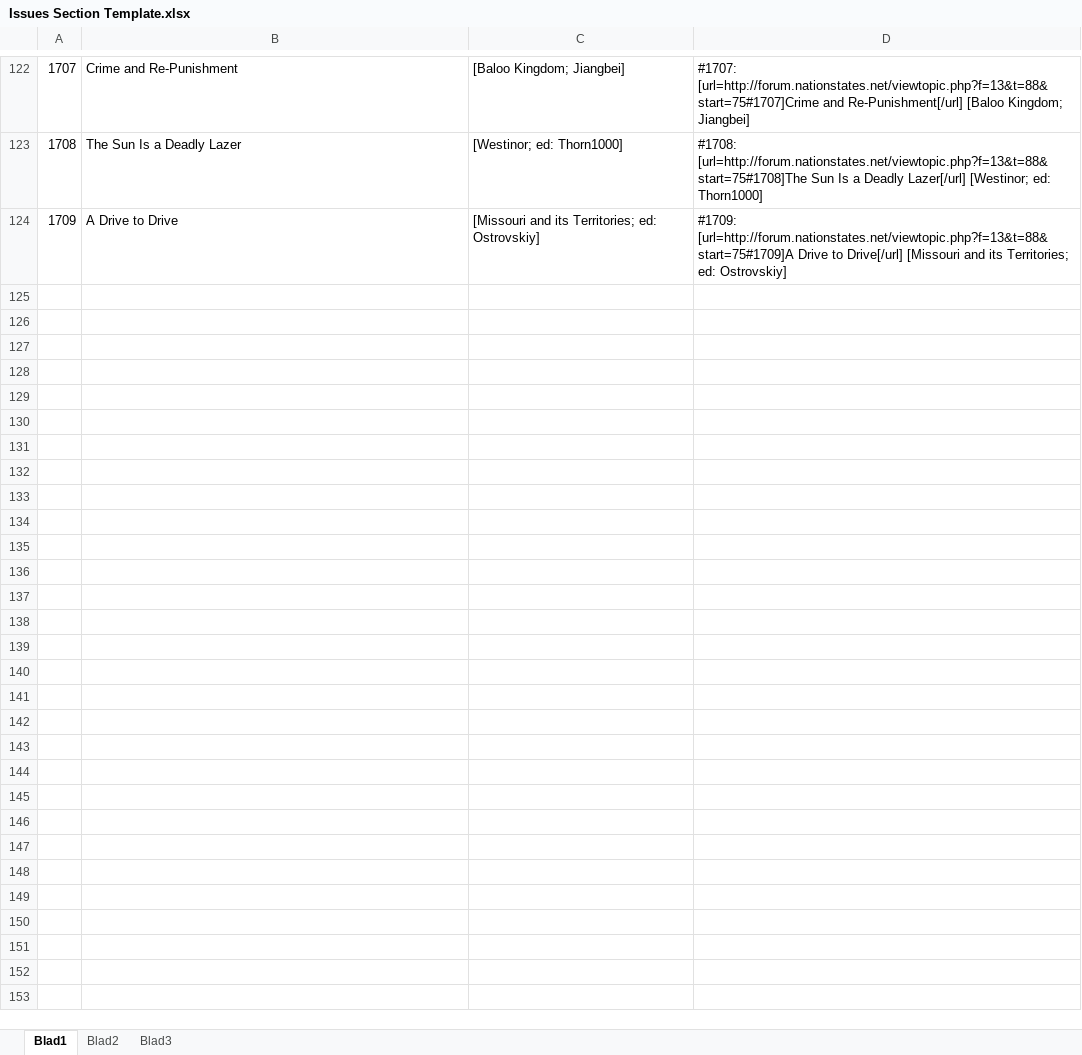
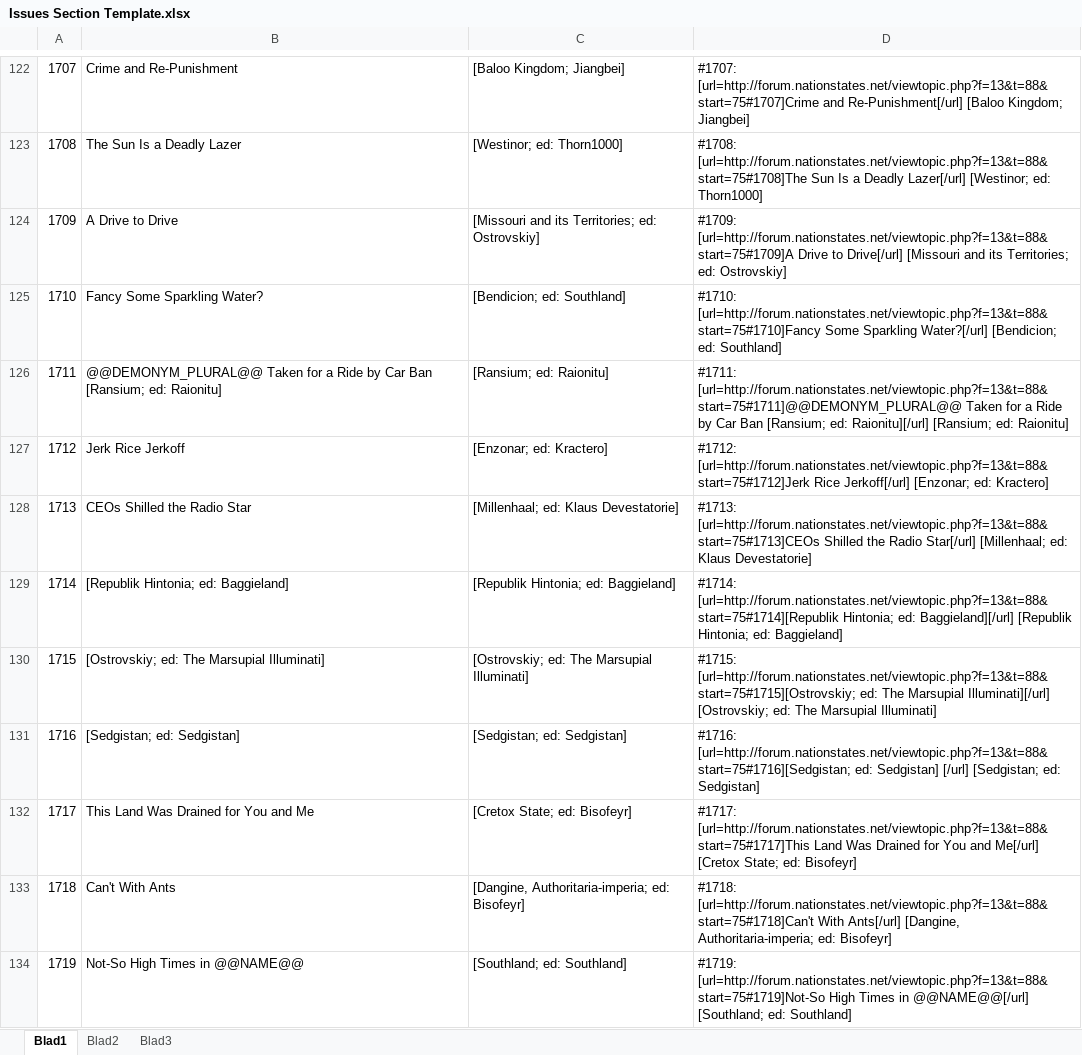
Before and after one commit to Clarissa-Valentine-Z/NationStates-Issue-Megathread, an Excel workbook: Issues Section Template.xlsx, sheet Blad1, drawn as a sheet; only a part is shown, gaps mark what is left out; values as stored, in another font and other column widths than the file's, no borders; the diff covers the shown part only; the diff names each change by its address in the sheet, - before the commit and + after, or states it on an @@ line.

```diff
--- a/Issues Section Template.xlsx (sheet Blad1)
+++ b/Issues Section Template.xlsx (sheet Blad1)
+row 125: 1710 | Fancy Some Sparkling Water? | [Bendicion; ed: Southland] | #1710: [url=http://forum.nationstates.net/viewtopic.php?f=13&t=88&start=75#1710]Fancy Some Sparkling Water?[/url] [Bendicion; ed: Southland]
+row 126: 1711 | @@DEMONYM_PLURAL@@ Taken for a Ride by Car Ban [Ransium; ed: Raionitu] | [Ransium; ed: Raionitu] | #1711: [url=http://forum.nationstates.net/viewtopic.php?f=13&t=88&start=75#1711]@@DEMONYM_PLURAL@@ Taken for a Ride by Car Ban [Ransium; ed: Raionitu][/url] [Ransium; ed: Raionitu]
+row 127: 1712 | Jerk Rice Jerkoff | [Enzonar; ed: Kractero] | #1712: [url=http://forum.nationstates.net/viewtopic.php?f=13&t=88&start=75#1712]Jerk Rice Jerkoff[/url] [Enzonar; ed: Kractero]
+row 128: 1713 | CEOs Shilled the Radio Star | [Millenhaal; ed: Klaus Devestatorie] | #1713: [url=http://forum.nationstates.net/viewtopic.php?f=13&t=88&start=75#1713]CEOs Shilled the Radio Star[/url] [Millenhaal; ed: Klaus Devestatorie]
+row 129: 1714 | [Republik Hintonia; ed: Baggieland] | [Republik Hintonia; ed: Baggieland] | #1714: [url=http://forum.nationstates.net/viewtopic.php?f=13&t=88&start=75#1714][Republik Hintonia; ed: Baggieland][/url] [Republik Hintonia; ed: Baggieland]
+row 130: 1715 | [Ostrovskiy; ed: The Marsupial Illuminati] | [Ostrovskiy; ed: The Marsupial Illuminati] | #1715: [url=http://forum.nationstates.net/viewtopic.php?f=13&t=88&start=75#1715][Ostrovskiy; ed: The Marsupial Illuminati][/url] [Ostrovskiy; ed: The Marsupial Illuminati]
+row 131: 1716 | [Sedgistan; ed: Sedgistan] | [Sedgistan; ed: Sedgistan] | #1716: [url=http://forum.nationstates.net/viewtopic.php?f=13&t=88&start=75#1716][Sedgistan; ed: Sedgistan] [/url] [Sedgistan; ed: Sedgistan]
+row 132: 1717 | This Land Was Drained for You and Me | [Cretox State; ed: Bisofeyr] | #1717: [url=http://forum.nationstates.net/viewtopic.php?f=13&t=88&start=75#1717]This Land Was Drained for You and Me[/url] [Cretox State; ed: Bisofeyr]
+row 133: 1718 | Can't With Ants | [Dangine, Authoritaria-imperia; ed: Bisofeyr] | #1718: [url=http://forum.nationstates.net/viewtopic.php?f=13&t=88&start=75#1718]Can't With Ants[/url] [Dangine, Authoritaria-imperia; ed: Bisofeyr]
+row 134: 1719 | Not-So High Times in @@NAME@@ | [Southland; ed: Southland] | #1719: [url=http://forum.nationstates.net/viewtopic.php?f=13&t=88&start=75#1719]Not-So High Times in @@NAME@@[/url] [Southland; ed: Southland]
```
Also changed, not shown: 21 added rows elsewhere in this sheet, 7 other files.
